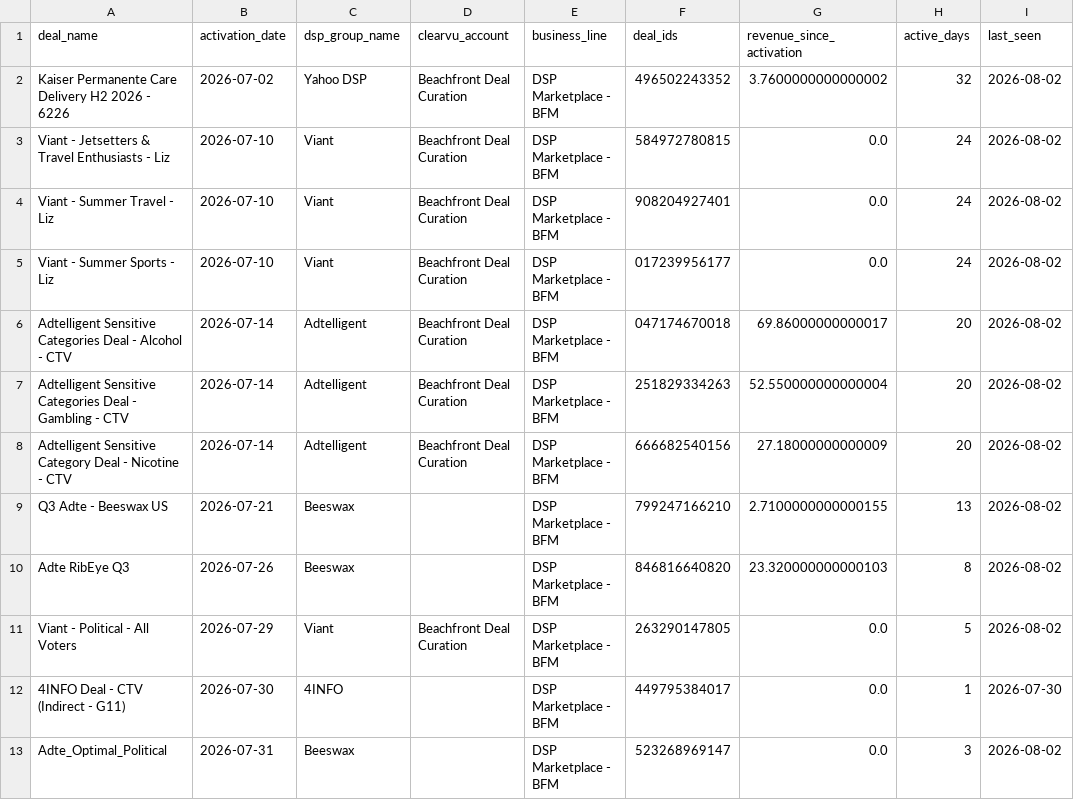
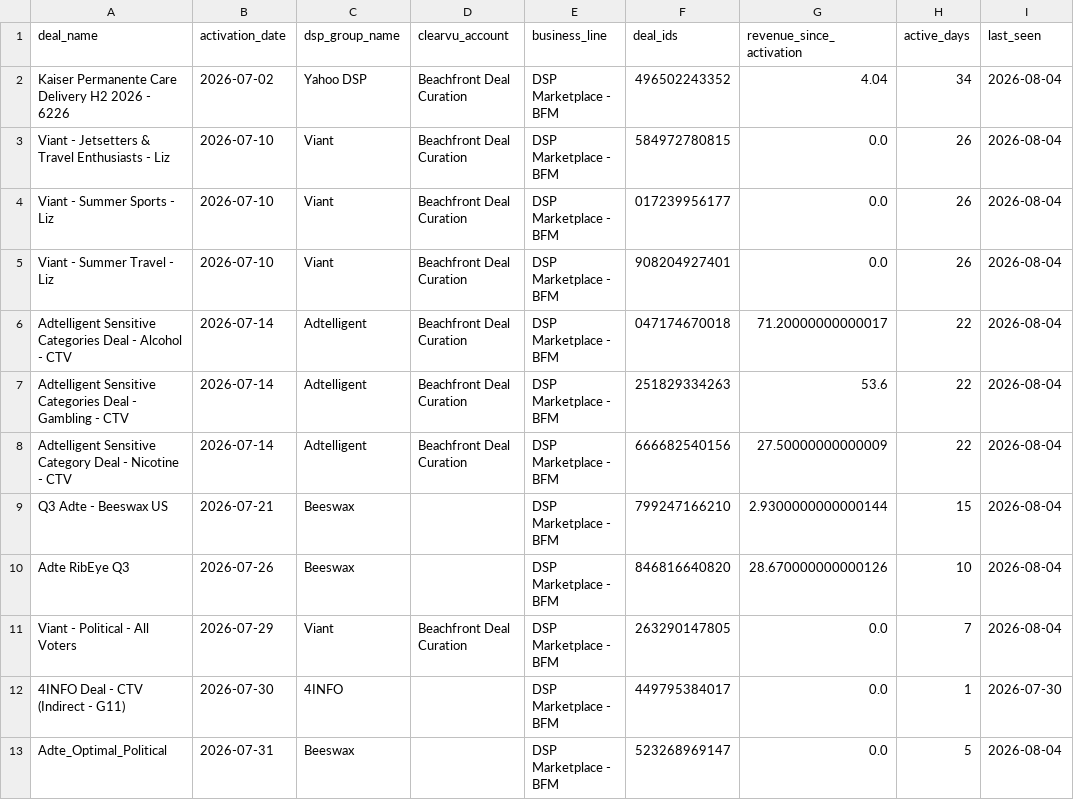
Before and after one commit to juan-seedtag/neurox_dashboard, a CSV file: output/adex_cq3_new_deals.csv, drawn as a sheet.

```diff
--- a/output/adex_cq3_new_deals.csv
+++ b/output/adex_cq3_new_deals.csv
@@ -1,13 +1,13 @@
 deal_name,activation_date,dsp_group_name,clearvu_account,business_line,deal_ids,revenue_since_activation,active_days,last_seen
-Kaiser Permanente Care Delivery H2 2026 - 6226,2026-07-02,Yahoo DSP,Beachfront Deal Curation,DSP Marketplace - BFM,496502243352,3.7600000000000002,32,2026-08-02
-Viant - Jetsetters & Travel Enthusiasts -  Liz,2026-07-10,Viant,Beachfront Deal Curation,DSP Marketplace - BFM,584972780815,0.0,24,2026-08-02
-Viant - Summer Travel - Liz,2026-07-10,Viant,Beachfront Deal Curation,DSP Marketplace - BFM,908204927401,0.0,24,2026-08-02
-Viant - Summer Sports - Liz,2026-07-10,Viant,Beachfront Deal Curation,DSP Marketplace - BFM,017239956177,0.0,24,2026-08-02
-Adtelligent Sensitive Categories Deal - Alcohol - CTV,2026-07-14,Adtelligent,Beachfront Deal Curation,DSP Marketplace - BFM,047174670018,69.86000000000017,20,2026-08-02
-Adtelligent Sensitive Categories Deal - Gambling - CTV,2026-07-14,Adtelligent,Beachfront Deal Curation,DSP Marketplace - BFM,251829334263,52.550000000000004,20,2026-08-02
-Adtelligent Sensitive Category Deal - Nicotine - CTV,2026-07-14,Adtelligent,Beachfront Deal Curation,DSP Marketplace - BFM,666682540156,27.18000000000009,20,2026-08-02
-Q3 Adte - Beeswax US,2026-07-21,Beeswax,,DSP Marketplace - BFM,799247166210,2.7100000000000155,13,2026-08-02
-Adte RibEye Q3,2026-07-26,Beeswax,,DSP Marketplace - BFM,846816640820,23.320000000000103,8,2026-08-02
-Viant - Political - All Voters ,2026-07-29,Viant,Beachfront Deal Curation,DSP Marketplace - BFM,263290147805,0.0,5,2026-08-02
+Kaiser Permanente Care Delivery H2 2026 - 6226,2026-07-02,Yahoo DSP,Beachfront Deal Curation,DSP Marketplace - BFM,496502243352,4.04,34,2026-08-04
+Viant - Jetsetters & Travel Enthusiasts -  Liz,2026-07-10,Viant,Beachfront Deal Curation,DSP Marketplace - BFM,584972780815,0.0,26,2026-08-04
+Viant - Summer Sports - Liz,2026-07-10,Viant,Beachfront Deal Curation,DSP Marketplace - BFM,017239956177,0.0,26,2026-08-04
+Viant - Summer Travel - Liz,2026-07-10,Viant,Beachfront Deal Curation,DSP Marketplace - BFM,908204927401,0.0,26,2026-08-04
+Adtelligent Sensitive Categories Deal - Alcohol - CTV,2026-07-14,Adtelligent,Beachfront Deal Curation,DSP Marketplace - BFM,047174670018,71.20000000000017,22,2026-08-04
+Adtelligent Sensitive Categories Deal - Gambling - CTV,2026-07-14,Adtelligent,Beachfront Deal Curation,DSP Marketplace - BFM,251829334263,53.6,22,2026-08-04
+Adtelligent Sensitive Category Deal - Nicotine - CTV,2026-07-14,Adtelligent,Beachfront Deal Curation,DSP Marketplace - BFM,666682540156,27.50000000000009,22,2026-08-04
+Q3 Adte - Beeswax US,2026-07-21,Beeswax,,DSP Marketplace - BFM,799247166210,2.9300000000000144,15,2026-08-04
+Adte RibEye Q3,2026-07-26,Beeswax,,DSP Marketplace - BFM,846816640820,28.670000000000126,10,2026-08-04
+Viant - Political - All Voters ,2026-07-29,Viant,Beachfront Deal Curation,DSP Marketplace - BFM,263290147805,0.0,7,2026-08-04
 4INFO Deal - CTV (Indirect - G11),2026-07-30,4INFO,,DSP Marketplace - BFM,449795384017,0.0,1,2026-07-30
-Adte_Optimal_Political,2026-07-31,Beeswax,,DSP Marketplace - BFM,523268969147,0.0,3,2026-08-02
+Adte_Optimal_Political,2026-07-31,Beeswax,,DSP Marketplace - BFM,523268969147,0.0,5,2026-08-04
```
Also changed, not shown: output/adex_commercial.csv, output/adex_cq3_followup.csv, 5 other files.
